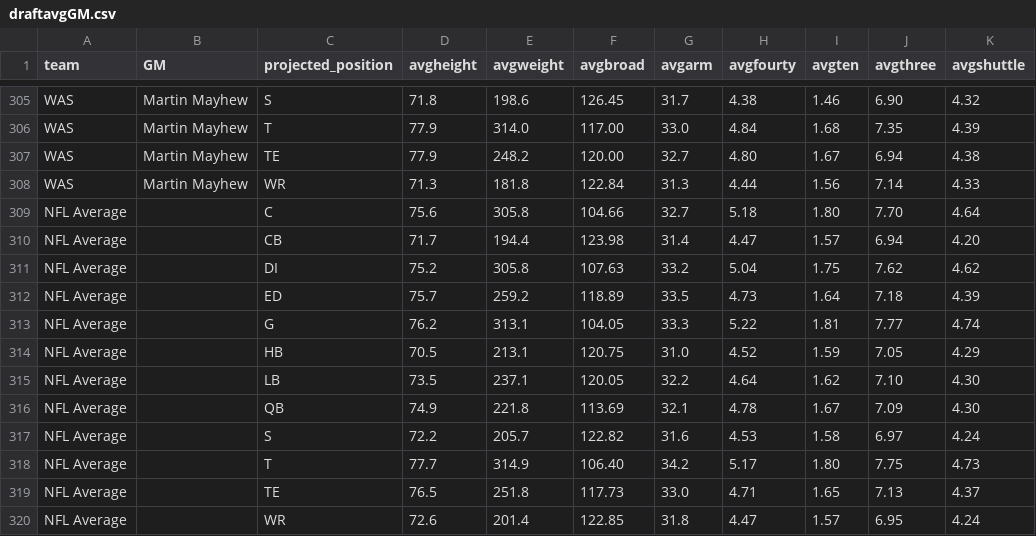
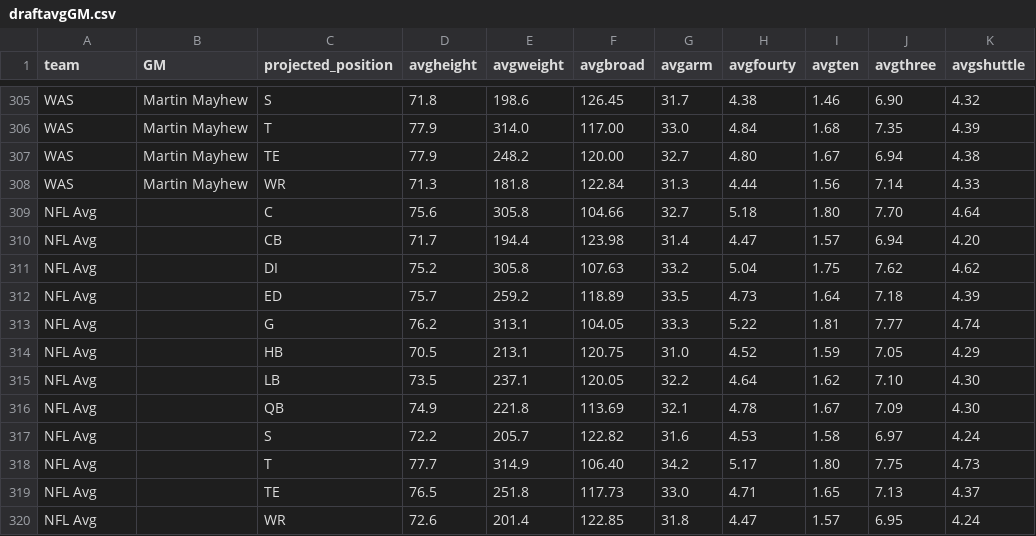
Before and after one commit to arjunmenon10/DraftThresholds, a CSV file: draftavgGM.csv, drawn as a sheet; only a part is shown, gaps mark what is left out; the diff names each change by its address in the sheet, - before the commit and + after, or states it on an @@ line.

```diff
--- a/draftavgGM.csv
+++ b/draftavgGM.csv
-A309:A320 (team): NFL Average
+A309:A320 (team): NFL Avg
```
Also changed, not shown: draftavgall.csv.
